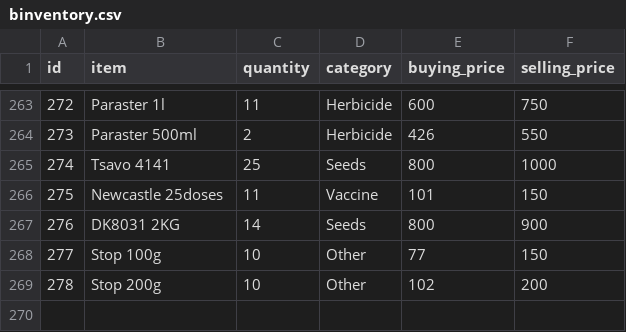
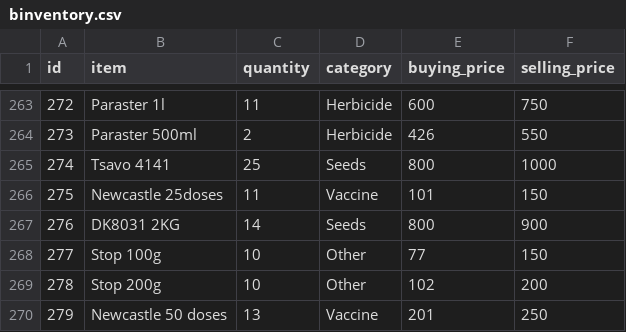
Before and after one commit to Wan7iku/Business-Mangament-App, a CSV file: binventory.csv, drawn as a sheet; only a part is shown, gaps mark what is left out; the diff names each change by its address in the sheet, - before the commit and + after, or states it on an @@ line.

Commit message:
Update binventory.csv

```diff
--- a/binventory.csv
+++ b/binventory.csv
+row 270: 279 | Newcastle 50 doses | 13 | Vaccine | 201 | 250
```
